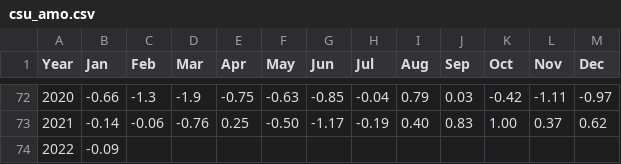
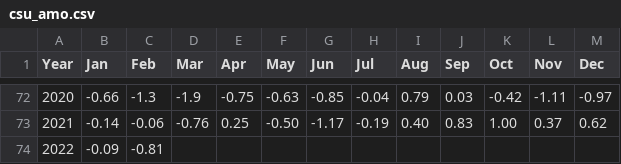
Before and after one commit to csu-tropical/csu-tropical, a CSV file: Forecast/downloadable/csu_amo.csv, drawn as a sheet; only a part is shown, gaps mark what is left out.

Commit message:
Update AMO index with February 2022 value

```diff
--- a/Forecast/downloadable/csu_amo.csv
+++ b/Forecast/downloadable/csu_amo.csv
@@ -73,2 +73,2 @@ Year,Jan,Feb,Mar,Apr,May,Jun,Jul,Aug,Sep,Oct,Nov,Dec
   2021,-0.14,-0.06,-0.76,0.25,-0.50,-1.17,-0.19,0.40,0.83,1.00,0.37,0.62
-  2022,-0.09,,,,,,,,,,,
+  2022,-0.09,-0.81,,,,,,,,,,
```
